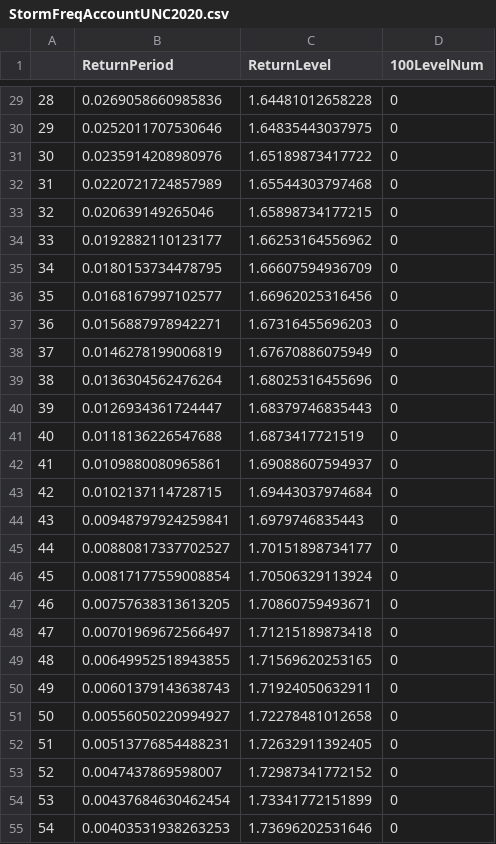
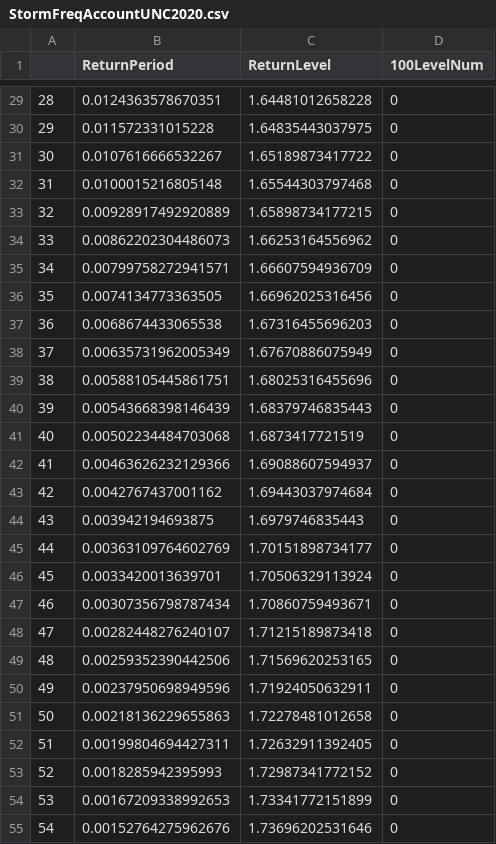
Before and after one commit to scrim-network/Ruckertetal_SFB_SLR_2016, a CSV file: ShinyApp/Data/StormFreqAccountUNC2020.csv, drawn as a sheet; only a part is shown, gaps mark what is left out; the diff covers the shown part only.

```diff
--- a/ShinyApp/Data/StormFreqAccountUNC2020.csv
+++ b/ShinyApp/Data/StormFreqAccountUNC2020.csv
@@ -29,27 +29,27 @@
-"28",0.0269058660985836,1.64481012658228,0
-"29",0.0252011707530646,1.64835443037975,0
-"30",0.0235914208980976,1.65189873417722,0
-"31",0.0220721724857989,1.65544303797468,0
-"32",0.020639149265046,1.65898734177215,0
-"33",0.0192882110123177,1.66253164556962,0
-"34",0.0180153734478795,1.66607594936709,0
-"35",0.0168167997102577,1.66962025316456,0
-"36",0.0156887978942271,1.67316455696203,0
-"37",0.0146278199006819,1.67670886075949,0
-"38",0.0136304562476264,1.68025316455696,0
-"39",0.0126934361724447,1.68379746835443,0
-"40",0.0118136226547688,1.6873417721519,0
-"41",0.0109880080965861,1.69088607594937,0
-"42",0.0102137114728715,1.69443037974684,0
-"43",0.00948797924259841,1.6979746835443,0
-"44",0.00880817337702527,1.70151898734177,0
-"45",0.00817177559008854,1.70506329113924,0
-"46",0.00757638313613205,1.70860759493671,0
-"47",0.00701969672566497,1.71215189873418,0
-"48",0.00649952518943855,1.71569620253165,0
-"49",0.00601379143638743,1.71924050632911,0
-"50",0.00556050220994927,1.72278481012658,0
-"51",0.00513776854488231,1.72632911392405,0
-"52",0.0047437869598007,1.72987341772152,0
-"53",0.00437684630462454,1.73341772151899,0
-"54",0.00403531938263253,1.73696202531646,0
+"28",0.0124363578670351,1.64481012658228,0
+"29",0.011572331015228,1.64835443037975,0
+"30",0.0107616666532267,1.65189873417722,0
+"31",0.0100015216805148,1.65544303797468,0
+"32",0.00928917492920889,1.65898734177215,0
+"33",0.00862202304486073,1.66253164556962,0
+"34",0.00799758272941571,1.66607594936709,0
+"35",0.0074134773363505,1.66962025316456,0
+"36",0.0068674433065538,1.67316455696203,0
+"37",0.00635731962005349,1.67670886075949,0
+"38",0.00588105445861751,1.68025316455696,0
+"39",0.00543668398146439,1.68379746835443,0
+"40",0.00502234484703068,1.6873417721519,0
+"41",0.00463626232129366,1.69088607594937,0
+"42",0.0042767437001162,1.69443037974684,0
+"43",0.003942194693875,1.6979746835443,0
+"44",0.00363109764602769,1.70151898734177,0
+"45",0.0033420013639701,1.70506329113924,0
+"46",0.00307356798787434,1.70860759493671,0
+"47",0.00282448276240107,1.71215189873418,0
+"48",0.00259352390442506,1.71569620253165,0
+"49",0.00237950698949596,1.71924050632911,0
+"50",0.00218136229655863,1.72278481012658,0
+"51",0.00199804694427311,1.72632911392405,0
+"52",0.0018285942395993,1.72987341772152,0
+"53",0.00167209338992653,1.73341772151899,0
+"54",0.00152764275962676,1.73696202531646,0
```
Also changed, not shown: 74 edited cells elsewhere in this file, ShinyApp/Data/StormFreqAccountUNC2050.csv, ShinyApp/Data/StormFreqAccountUNC2080.csv, 10 other files.
